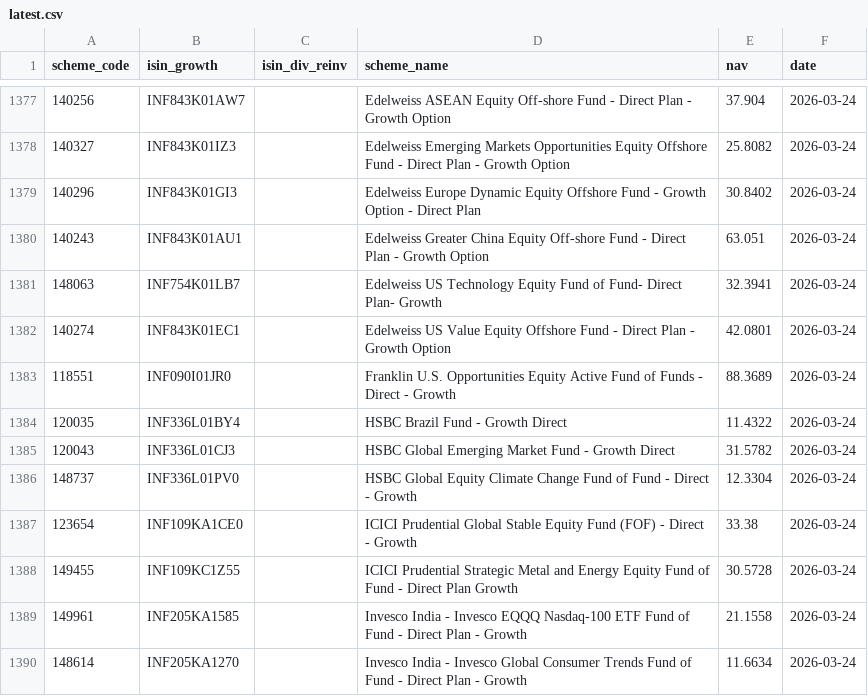
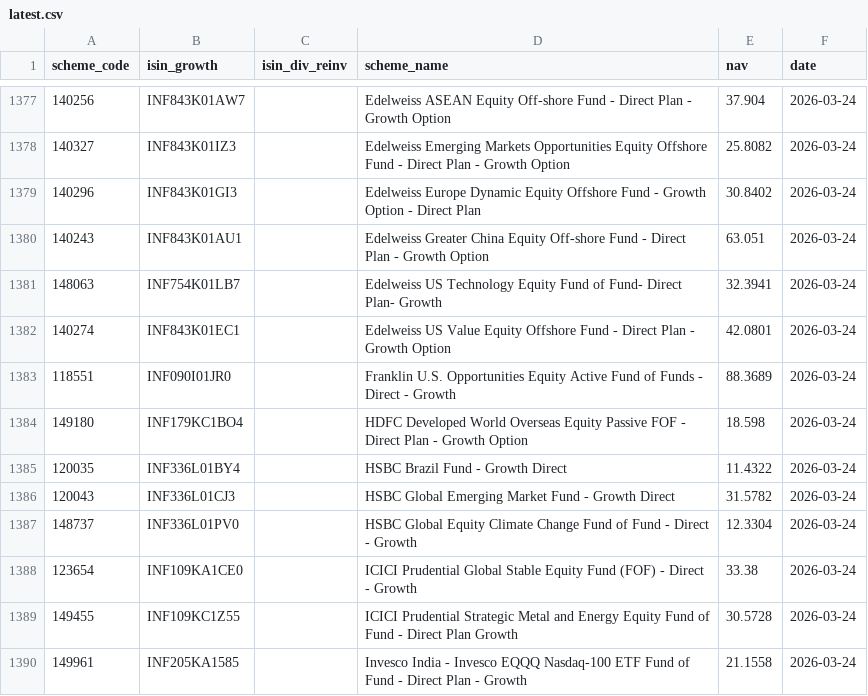
Before and after one commit to finfee-ai/nav-data-dump, a CSV file: data/latest.csv, drawn as a sheet; only a part is shown, gaps mark what is left out; the shorter side is filled out with more unchanged rows.

```diff
--- a/data/latest.csv
+++ b/data/latest.csv
@@ -1383,2 +1383,3 @@ scheme_code,isin_growth,isin_div_reinv,scheme_name,nav,date
 118551,INF090I01JR0,,Franklin U.S. Opportunities Equity Active Fund of Funds - Direct - Growth,88.3689,2026-03-24
+149180,INF179KC1BO4,,HDFC Developed World Overseas Equity Passive FOF - Direct Plan - Growth Option,18.598,2026-03-24
 120035,INF336L01BY4,,HSBC Brazil Fund - Growth Direct,11.4322,2026-03-24
```
Also changed, not shown: data/daily/2026-03-24.csv, 3 other files.
